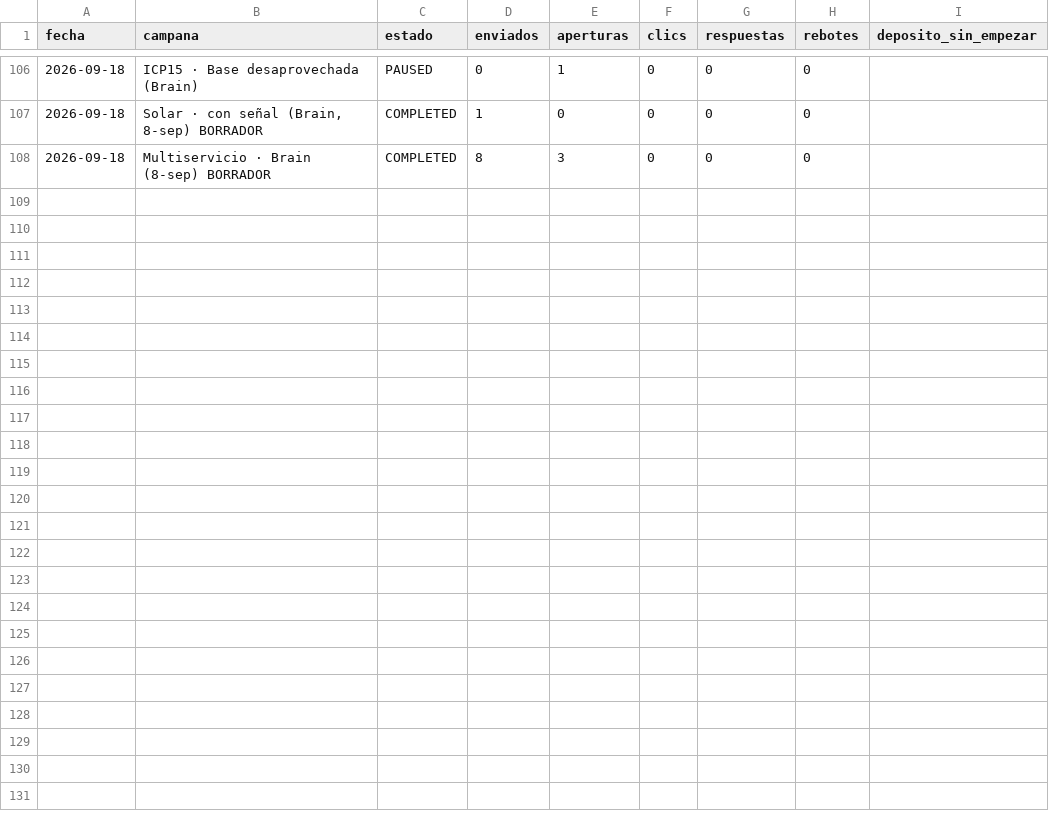
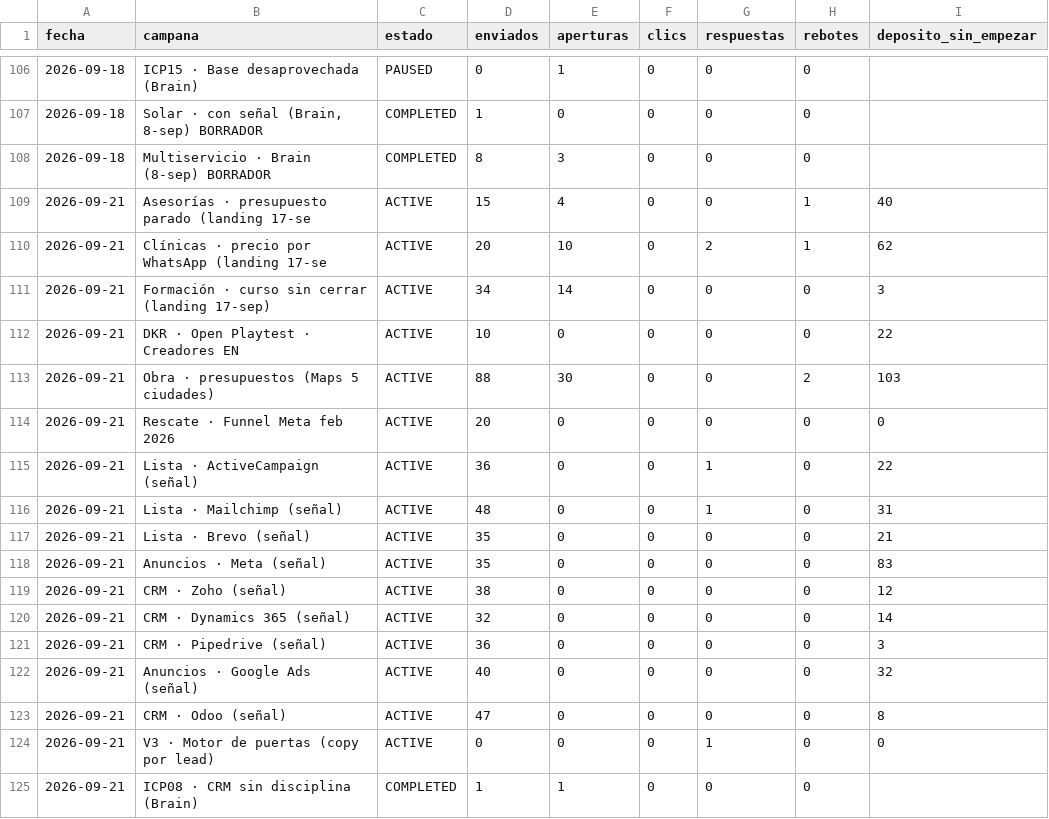
Before and after one commit to qualivo-sys/qualivo, a CSV file: captacion/datos/campanas-diario.csv, drawn as a sheet; only a part is shown, gaps mark what is left out.

```diff
--- a/captacion/datos/campanas-diario.csv
+++ b/captacion/datos/campanas-diario.csv
@@ -108 +108,18 @@ fecha,campana,estado,enviados,aperturas,clics,respuestas,rebotes,deposito_sin_em
 2026-09-18,Multiservicio · Brain (8-sep) BORRADOR,COMPLETED,8,3,0,0,0,
+2026-09-21,Asesorías · presupuesto parado (landing 17-se,ACTIVE,15,4,0,0,1,40
+2026-09-21,Clínicas · precio por WhatsApp (landing 17-se,ACTIVE,20,10,0,2,1,62
+2026-09-21,Formación · curso sin cerrar (landing 17-sep),ACTIVE,34,14,0,0,0,3
+2026-09-21,DKR · Open Playtest · Creadores EN,ACTIVE,10,0,0,0,0,22
+2026-09-21,Obra · presupuestos (Maps 5 ciudades),ACTIVE,88,30,0,0,2,103
+2026-09-21,Rescate · Funnel Meta feb 2026,ACTIVE,20,0,0,0,0,0
+2026-09-21,Lista · ActiveCampaign (señal),ACTIVE,36,0,0,1,0,22
+2026-09-21,Lista · Mailchimp (señal),ACTIVE,48,0,0,1,0,31
+2026-09-21,Lista · Brevo (señal),ACTIVE,35,0,0,0,0,21
+2026-09-21,Anuncios · Meta (señal),ACTIVE,35,0,0,0,0,83
+2026-09-21,CRM · Zoho (señal),ACTIVE,38,0,0,0,0,12
+2026-09-21,CRM · Dynamics 365 (señal),ACTIVE,32,0,0,0,0,14
+2026-09-21,CRM · Pipedrive (señal),ACTIVE,36,0,0,0,0,3
+2026-09-21,Anuncios · Google Ads (señal),ACTIVE,40,0,0,0,0,32
+2026-09-21,CRM · Odoo (señal),ACTIVE,47,0,0,0,0,8
+2026-09-21,V3 · Motor de puertas (copy por lead),ACTIVE,0,0,0,1,0,0
+2026-09-21,ICP08 · CRM sin disciplina (Brain),COMPLETED,1,1,0,0,0,
```
Also changed, not shown: captacion/datos/embudo-ghl.csv, captacion/datos/funnel-diario.csv, 1 other file.
